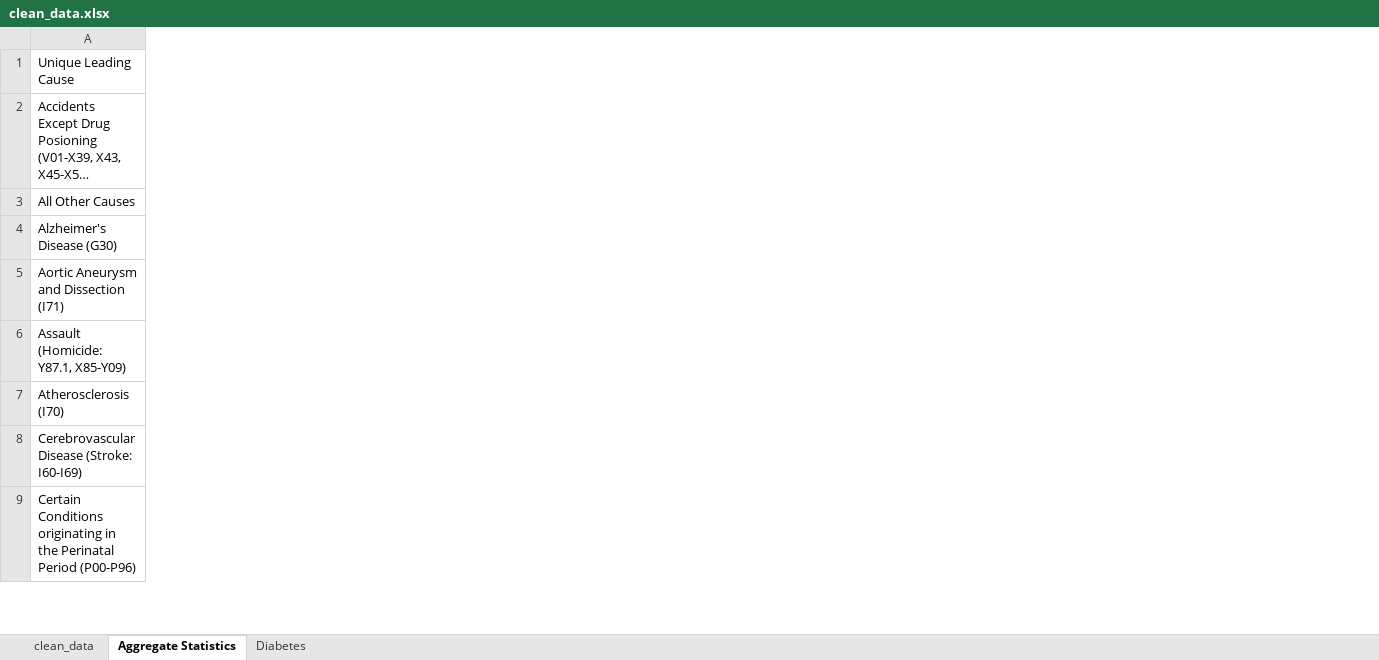
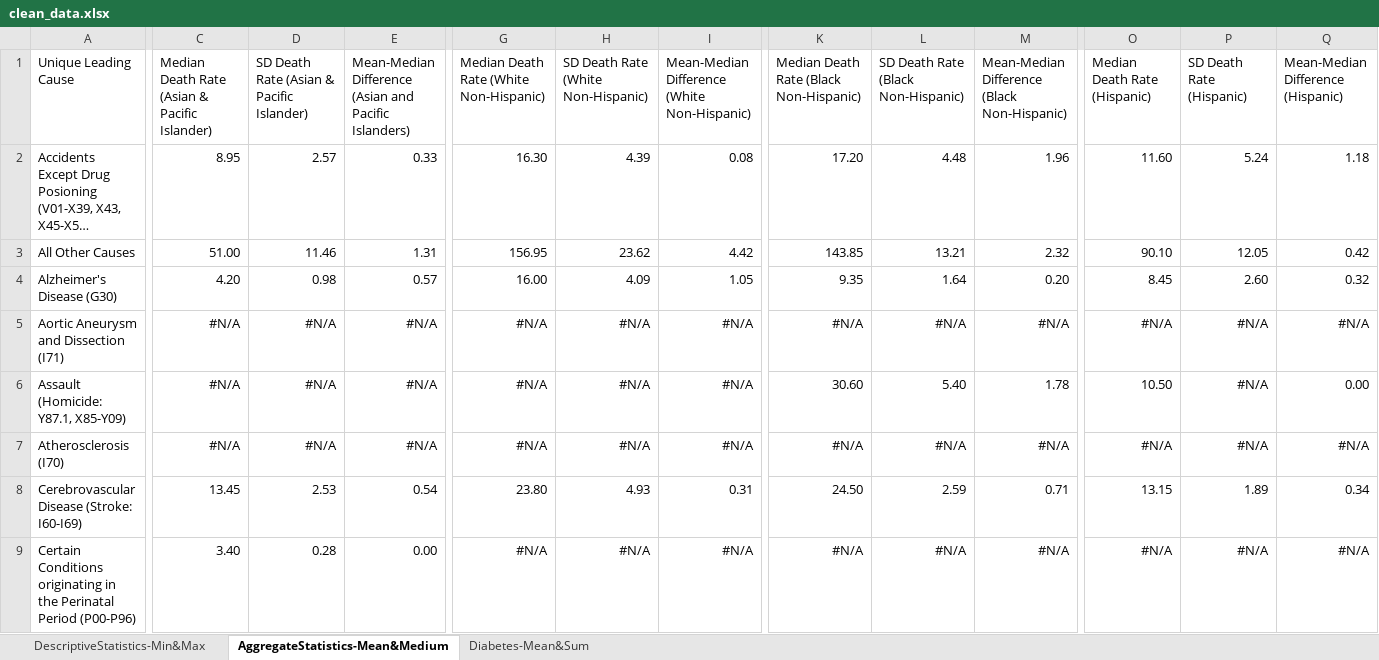
Before and after one commit to dbdesign-students-spring2024/3-spreadsheet-analysis-shaw2065, an Excel workbook: data/clean_data.xlsx, sheet AggregateStatistics-Mean&Medium, drawn as a sheet; only a part is shown, gaps mark what is left out; long unchanged cells end in …; values as stored, in another font and other column widths than the file's, no borders; charts and pictures not drawn; the diff names each change by its address in the sheet, - before the commit and + after, or states it on an @@ line.

```diff
--- a/data/clean_data.xlsx (sheet AggregateStatistics-Mean&Medium)
+++ b/data/clean_data.xlsx (sheet AggregateStatistics-Mean&Medium)
-sheet tab: clean_data
+sheet tab: DescriptiveStatistics-Min&Max
-sheet tab: Aggregate Statistics
+sheet tab: AggregateStatistics-Mean&Medium
-sheet tab: Diabetes
+sheet tab: Diabetes-Mean&Sum
+column C, rows 1-9: Median Death Rate (Asian & Pacific Islander) | 8.95 | 51.00 | 4.20 | #N/A | #N/A | #N/A | 13.45 | 3.40
+column D, rows 1-9: SD Death Rate (Asian & Pacific Islander) | 2.57 | 11.46 | 0.98 | #N/A | #N/A | #N/A | 2.53 | 0.28
+column E, rows 1-9: Mean-Median Difference (Asian and Pacific Islanders) | 0.33 | 1.31 | 0.57 | #N/A | #N/A | #N/A | 0.54 | 0.00
+column G, rows 1-9: Median Death Rate (White Non-Hispanic) | 16.30 | 156.95 | 16.00 | #N/A | #N/A | #N/A | 23.80 | #N/A
+column H, rows 1-9: SD Death Rate (White Non-Hispanic) | 4.39 | 23.62 | 4.09 | #N/A | #N/A | #N/A | 4.93 | #N/A
+column I, rows 1-9: Mean-Median Difference (White Non-Hispanic) | 0.08 | 4.42 | 1.05 | #N/A | #N/A | #N/A | 0.31 | #N/A
+column K, rows 1-9: Median Death Rate (Black Non-Hispanic) | 17.20 | 143.85 | 9.35 | #N/A | 30.60 | #N/A | 24.50 | #N/A
+column L, rows 1-9: SD Death Rate (Black Non-Hispanic) | 4.48 | 13.21 | 1.64 | #N/A | 5.40 | #N/A | 2.59 | #N/A
+column M, rows 1-9: Mean-Median Difference (Black Non-Hispanic) | 1.96 | 2.32 | 0.20 | #N/A | 1.78 | #N/A | 0.71 | #N/A
+column O, rows 1-9: Median Death Rate (Hispanic) | 11.60 | 90.10 | 8.45 | #N/A | 10.50 | #N/A | 13.15 | #N/A
+column P, rows 1-9: SD Death Rate (Hispanic) | 5.24 | 12.05 | 2.60 | #N/A | #N/A | #N/A | 1.89 | #N/A
+column Q, rows 1-9: Mean-Median Difference (Hispanic) | 1.18 | 0.42 | 0.32 | #N/A | 0.00 | #N/A | 0.34 | #N/A
```
Also changed, not shown: formulas that keep their value, charts or pictures, 3 other files.
